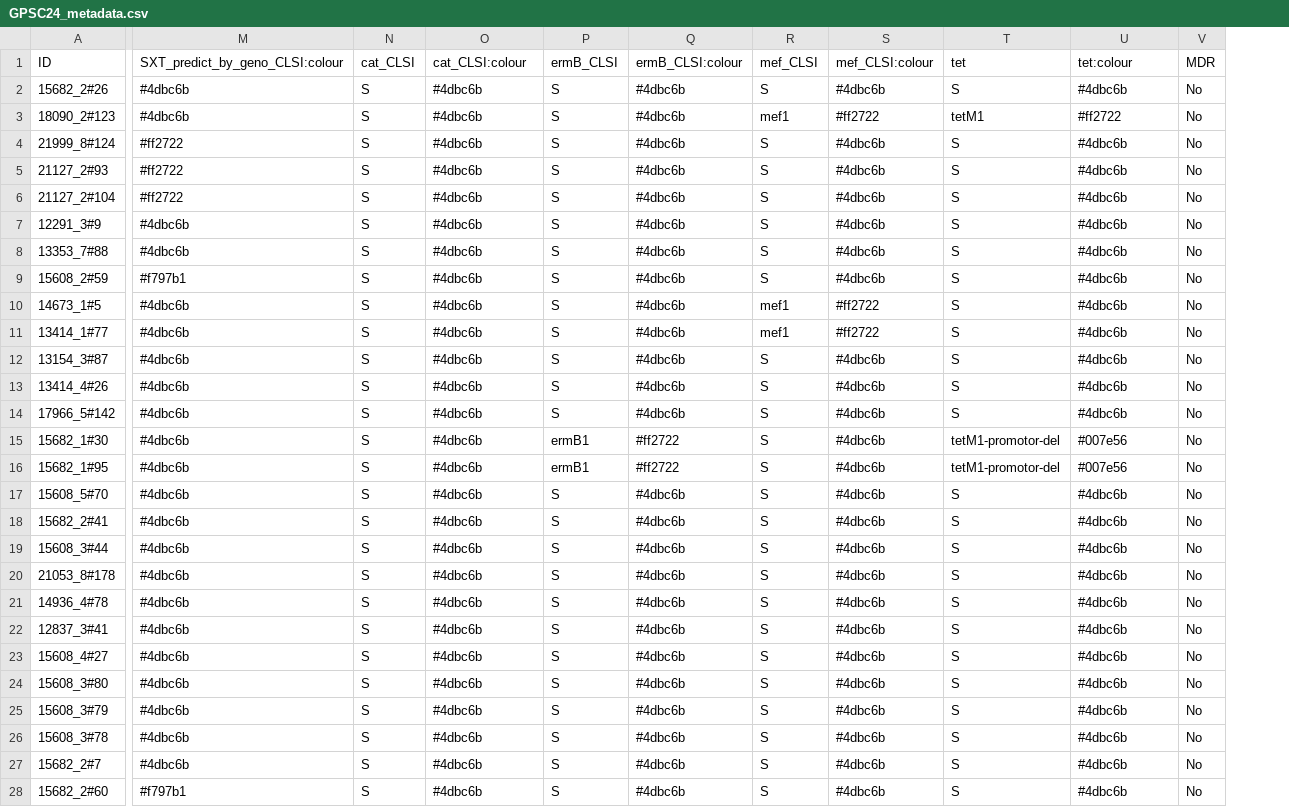
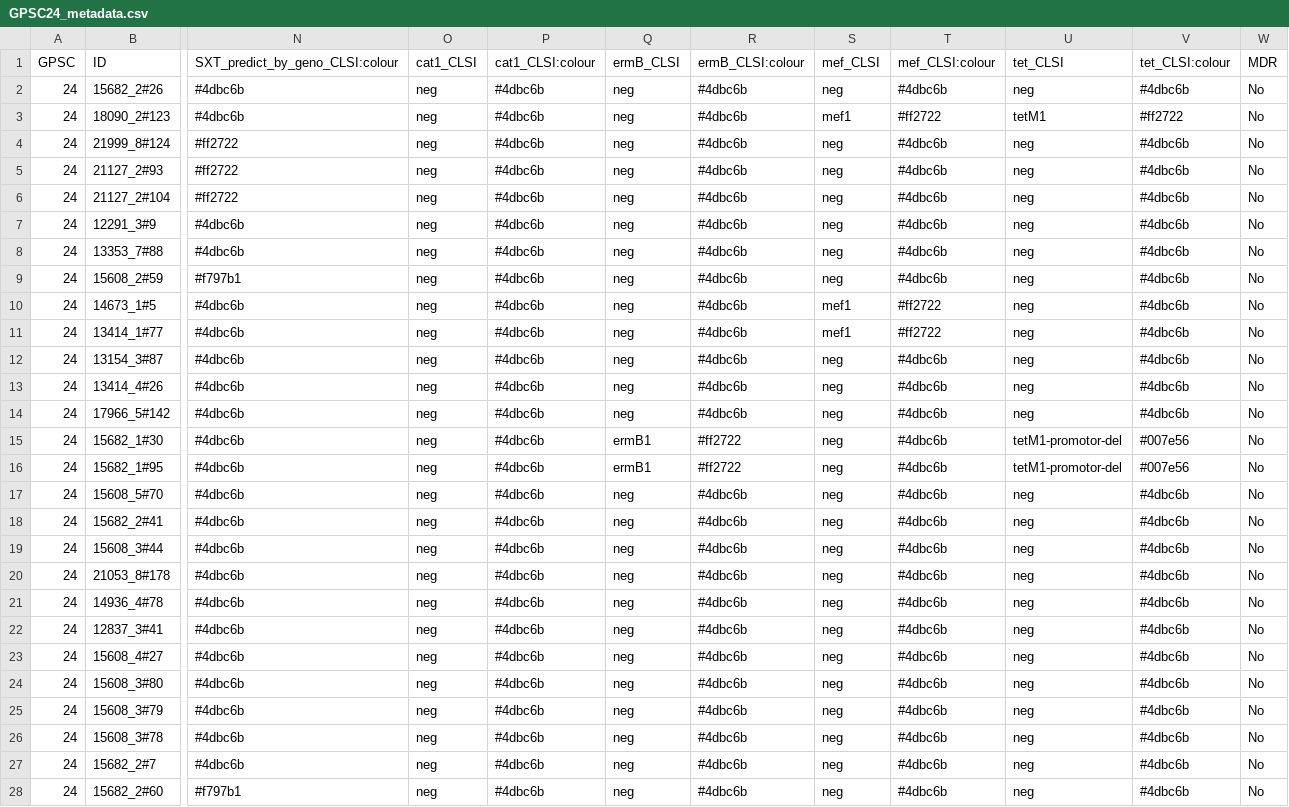
Before and after one commit to jameshadfield/phandangoExampleData, a CSV file: GPS/GPSC24/GPSC24_metadata.csv, drawn as a sheet; only a part is shown, gaps mark what is left out; removed rows and columns are numbered as before the commit, all else as after; the diff covers the shown part only; the diff names each change by its address in the sheet, - before the commit and + after, or states it on an @@ line.

```diff
--- a/GPS/GPSC24/GPSC24_metadata.csv
+++ b/GPS/GPSC24/GPSC24_metadata.csv
+column A (GPSC), rows 2-28: all 24
-column N (cat_CLSI), rows 2-28: all S
+column O (cat1_CLSI), rows 2-28: all neg
-column T (tet), rows 2-28: S | tetM1 | S | S | S | S | S | S | S | S | S | S | S | tetM1-promotor-del | tetM1-promotor-del | S | S | S | S | S | S | S | S | S | S | S | S
+column U (tet_CLSI), rows 2-28: neg | tetM1 | neg | neg | neg | neg | neg | neg | neg | neg | neg | neg | neg | tetM1-promotor-del | tetM1-promotor-del | neg | neg | neg | neg | neg | neg | neg | neg | neg | neg | neg | neg
-P1: cat_CLSI:colour
+P1: cat1_CLSI:colour
-V1: tet:colour
+V1: tet_CLSI:colour
-Q2:Q14 (ermB_CLSI): S
+Q2:Q14 (ermB_CLSI): neg
-S2 (mef_CLSI): S
+S2 (mef_CLSI): neg
-S4:S9 (mef_CLSI): S
+S4:S9 (mef_CLSI): neg
-S12:S28 (mef_CLSI): S
+S12:S28 (mef_CLSI): neg
-Q17:Q28 (ermB_CLSI): S
+Q17:Q28 (ermB_CLSI): neg
```
Also changed, not shown: 113 edited cells elsewhere in this file, GPS/GPSC1/GPSC1_metadata.csv, GPS/GPSC10/GPSC10_metadata.csv, 2 other files.
